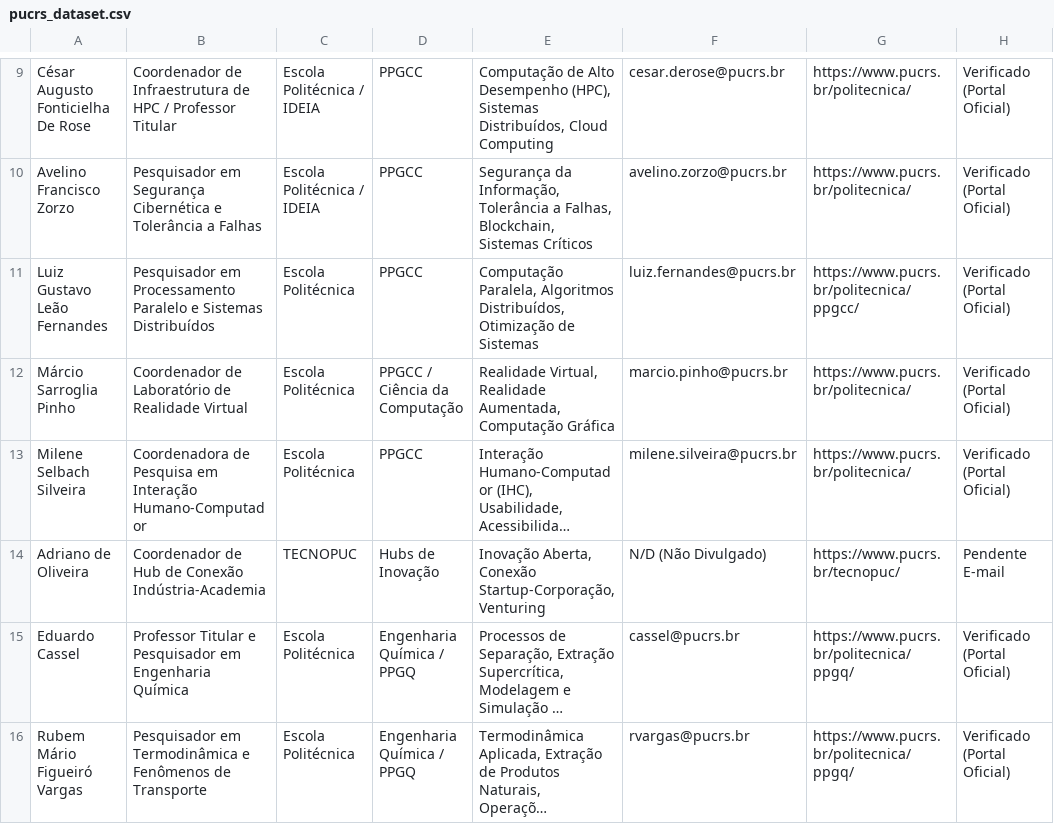
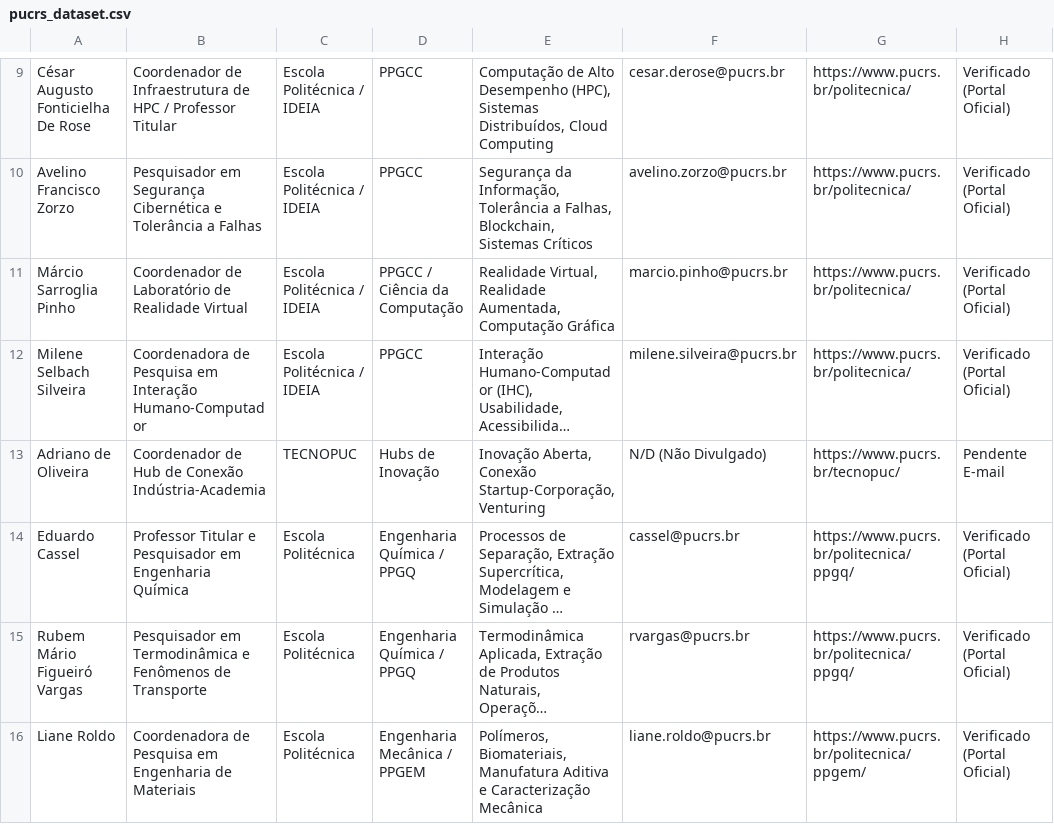
Before and after one commit to lorenzohgaquino-web/LORP, a CSV file: pucrs_dataset.csv, drawn as a sheet; only a part is shown, gaps mark what is left out; the shorter side is filled out with more unchanged rows; long unchanged cells end in …; removed rows and columns are numbered as before the commit, all else as after; the diff names each change by its address in the sheet, - before the commit and + after, or states it on an @@ line.

```diff
--- a/pucrs_dataset.csv
+++ b/pucrs_dataset.csv
-row 11: Luiz Gustavo Leão Fernandes | Pesquisador em Processamento Paralelo e Sistemas Distribuídos | Escola Politécnica | PPGCC | Computação Paralela, Algoritmos Distribuídos, Otimização de Sistemas | luiz.fernandes@pucrs.br | https://www.pucrs.br/politecnica/ppgcc/ | Verificado (Portal Oficial)
-C11:C12: Escola Politécnica
+C11:C12: Escola Politécnica / IDEIA
```
Also changed, not shown: 3 other files.
